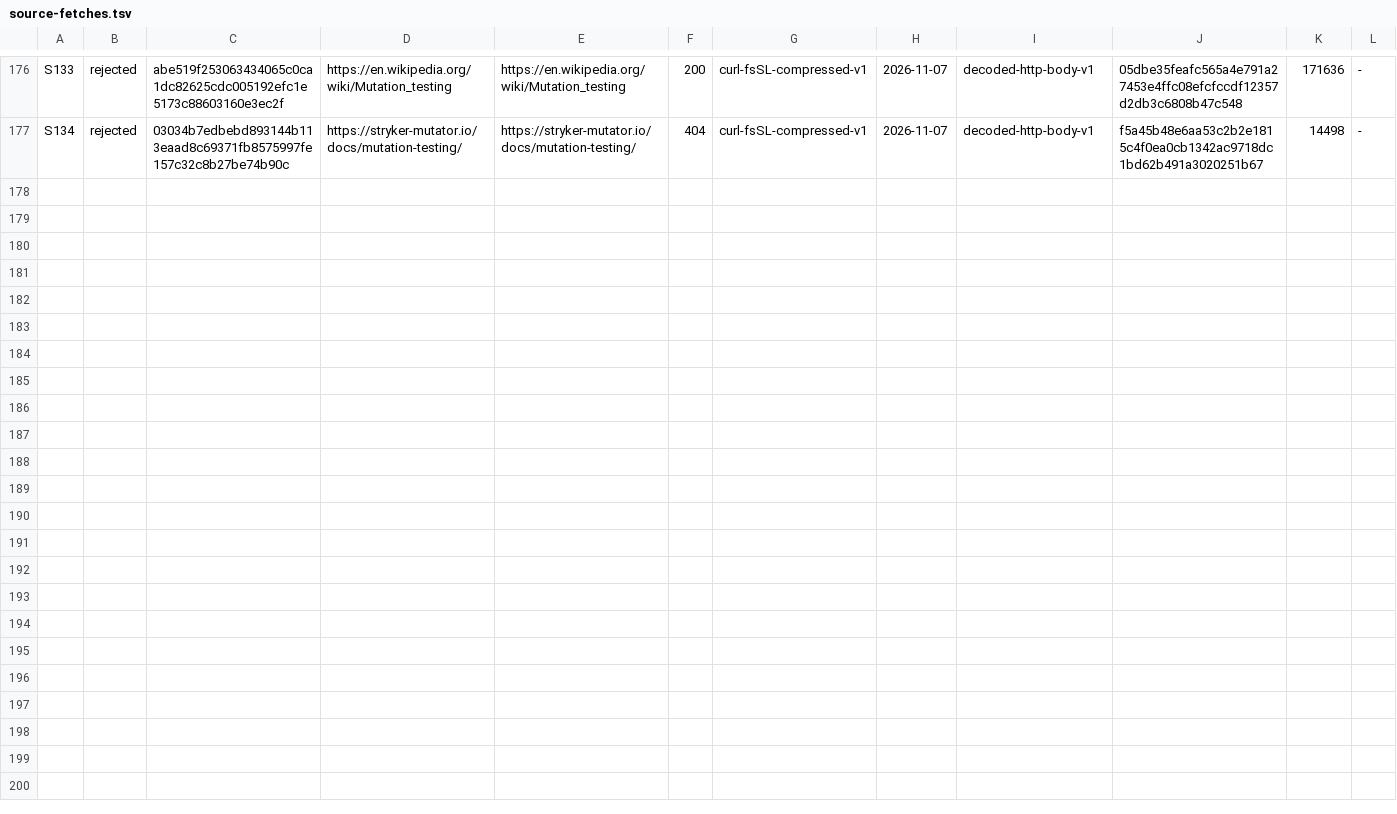
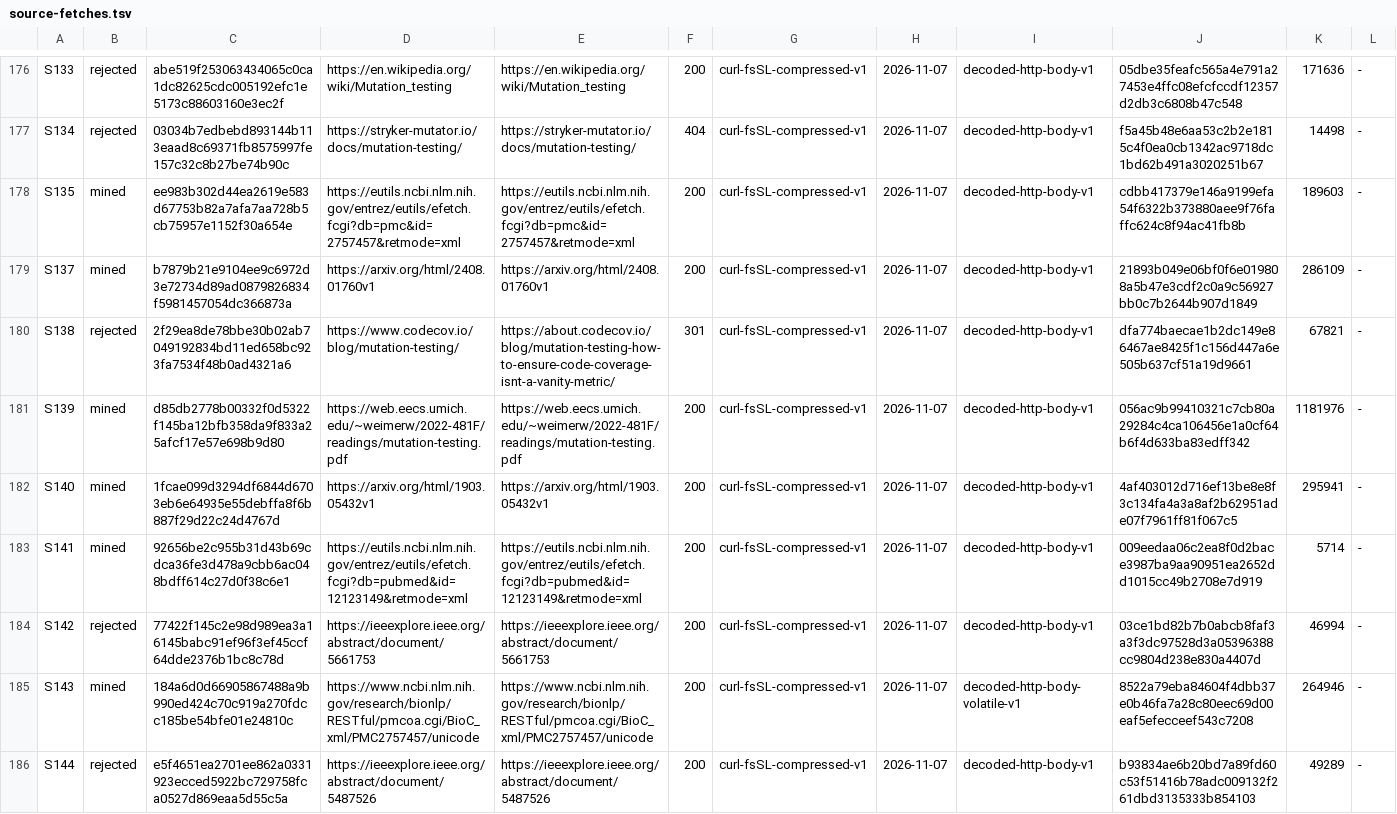
Before and after one commit to VeigaPunk/kagi-shokunin, a TSV file: corpus/source-fetches.tsv, drawn as a sheet; only a part is shown, gaps mark what is left out; rows hold the shown columns only; the diff names each change by its address in the sheet, - before the commit and + after, or states it on an @@ line.

```diff
--- a/corpus/source-fetches.tsv
+++ b/corpus/source-fetches.tsv
+row 178: S135 | mined | ee983b302d44ea2619e583d67753b82a7afa7aa728b5cb75957e1152f30a654e | https://eutils.ncbi.nlm.nih.gov/entrez/eutils/efetch.fcgi?db=pmc&id=2757457&retmode=xml | https://eutils.ncbi.nlm.nih.gov/entrez/eutils/efetch.fcgi?db=pmc&id=2757457&retmode=xml | 200 | curl-fsSL-compressed-v1 | 2026-11-07 | decoded-http-body-v1 | cdbb417379e146a9199efa54f6322b373880aee9f76faffc624c8f94ac41fb8b | 189603 | -
+row 179: S137 | mined | b7879b21e9104ee9c6972d3e72734d89ad0879826834f5981457054dc366873a | https://arxiv.org/html/2408.01760v1 | https://arxiv.org/html/2408.01760v1 | 200 | curl-fsSL-compressed-v1 | 2026-11-07 | decoded-http-body-v1 | 21893b049e06bf0f6e019808a5b47e3cdf2c0a9c56927bb0c7b2644b907d1849 | 286109 | -
+row 180: S138 | rejected | 2f29ea8de78bbe30b02ab7049192834bd11ed658bc923fa7534f48b0ad4321a6 | https://www.codecov.io/blog/mutation-testing/ | https://about.codecov.io/blog/mutation-testing-how-to-ensure-code-coverage-isnt-a-vanity-metric/ | 301 | curl-fsSL-compressed-v1 | 2026-11-07 | decoded-http-body-v1 | dfa774baecae1b2dc149e86467ae8425f1c156d447a6e505b637cf51a19d9661 | 67821 | -
+row 181: S139 | mined | d85db2778b00332f0d5322f145ba12bfb358da9f833a25afcf17e57e698b9d80 | https://web.eecs.umich.edu/~weimerw/2022-481F/readings/mutation-testing.pdf | https://web.eecs.umich.edu/~weimerw/2022-481F/readings/mutation-testing.pdf | 200 | curl-fsSL-compressed-v1 | 2026-11-07 | decoded-http-body-v1 | 056ac9b99410321c7cb80a29284c4ca106456e1a0cf64b6f4d633ba83edff342 | 1181976 | -
+row 182: S140 | mined | 1fcae099d3294df6844d6703eb6e64935e55debffa8f6b887f29d22c24d4767d | https://arxiv.org/html/1903.05432v1 | https://arxiv.org/html/1903.05432v1 | 200 | curl-fsSL-compressed-v1 | 2026-11-07 | decoded-http-body-v1 | 4af403012d716ef13be8e8f3c134fa4a3a8af2b62951ade07f7961ff81f067c5 | 295941 | -
+row 183: S141 | mined | 92656be2c955b31d43b69cdca36fe3d478a9cbb6ac048bdff614c27d0f38c6e1 | https://eutils.ncbi.nlm.nih.gov/entrez/eutils/efetch.fcgi?db=pubmed&id=12123149&retmode=xml | https://eutils.ncbi.nlm.nih.gov/entrez/eutils/efetch.fcgi?db=pubmed&id=12123149&retmode=xml | 200 | curl-fsSL-compressed-v1 | 2026-11-07 | decoded-http-body-v1 | 009eedaa06c2ea8f0d2bace3987ba9aa90951ea2652dd1015cc49b2708e7d919 | 5714 | -
+row 184: S142 | rejected | 77422f145c2e98d989ea3a16145babc91ef96f3ef45ccf64dde2376b1bc8c78d | https://ieeexplore.ieee.org/abstract/document/5661753 | https://ieeexplore.ieee.org/abstract/document/5661753 | 200 | curl-fsSL-compressed-v1 | 2026-11-07 | decoded-http-body-v1 | 03ce1bd82b7b0abcb8faf3a3f3dc97528d3a05396388cc9804d238e830a4407d | 46994 | -
+row 185: S143 | mined | 184a6d0d66905867488a9b990ed424c70c919a270fdcc185be54bfe01e24810c | https://www.ncbi.nlm.nih.gov/research/bionlp/RESTful/pmcoa.cgi/BioC_xml/PMC2757457/unicode | https://www.ncbi.nlm.nih.gov/research/bionlp/RESTful/pmcoa.cgi/BioC_xml/PMC2757457/unicode | 200 | curl-fsSL-compressed-v1 | 2026-11-07 | decoded-http-body-volatile-v1 | 8522a79eba84604f4dbb37e0b46fa7a28c80eec69d00eaf5efecceef543c7208 | 264946 | -
+row 186: S144 | rejected | e5f4651ea2701ee862a0331923ecced5922bc729758fca0527d869eaa5d55c5a | https://ieeexplore.ieee.org/abstract/document/5487526 | https://ieeexplore.ieee.org/abstract/document/5487526 | 200 | curl-fsSL-compressed-v1 | 2026-11-07 | decoded-http-body-v1 | b93834ae6b20bd7a89fd60c53f51416b78adc009132f261dbd3135333b854103 | 49289 | -
```
Also changed, not shown: corpus/claims-declared.tsv, corpus/stamps.tsv, 26 other files.
